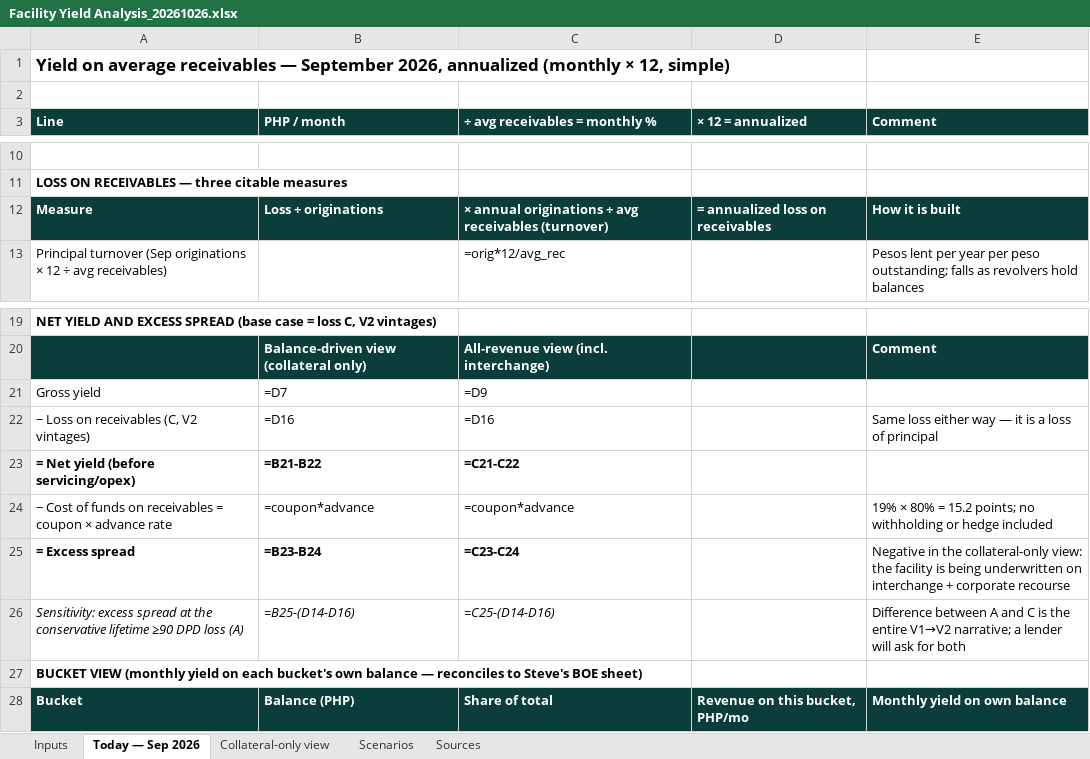
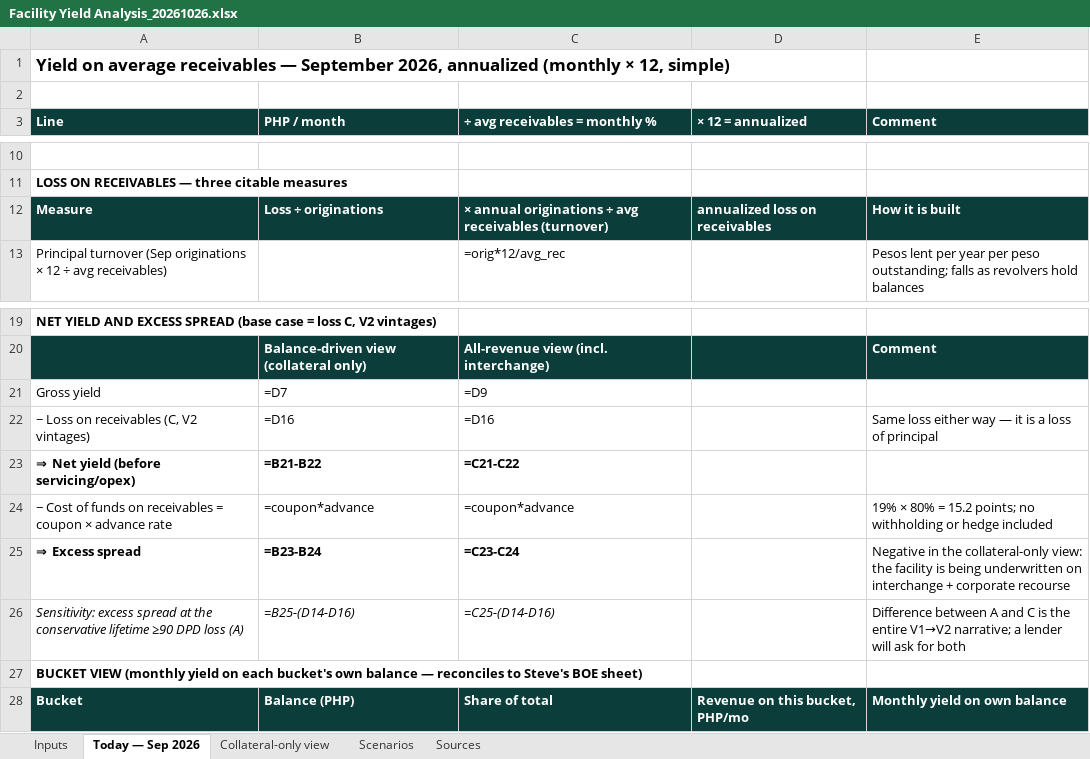
Before and after one commit to STAbraham/debt_dd, an Excel workbook: Analyses (internal)/Facility Yield Analysis_20261026.xlsx, sheet Today — Sep 2026, drawn as a sheet; only a part is shown, gaps mark what is left out; values as stored, in another font and other column widths than the file's, no borders; formulas without a stored value are shown as written; the diff names each change by its address in the sheet, - before the commit and + after, or states it on an @@ line.

Commit message:
Facility Yield Analysis: fix label cells Excel parsed as formulas (repair dialog, #NAME?); verified via LibreOffice recalculation, no error cells

```diff
--- a/Analyses (internal)/Facility Yield Analysis_20261026.xlsx (sheet Today — Sep 2026)
+++ b/Analyses (internal)/Facility Yield Analysis_20261026.xlsx (sheet Today — Sep 2026)
-D12 (× 12 = annualized): = annualized loss on receivables
+D12 (× 12 = annualized): annualized loss on receivables
-A23 (Line): = Net yield (before servicing/opex)
+A23 (Line): ⇒ Net yield (before servicing/opex)
-A25 (Line): = Excess spread
+A25 (Line): ⇒ Excess spread
```
Also changed, not shown: sheet Collateral-only view, sheet Inputs, 1 other file.
